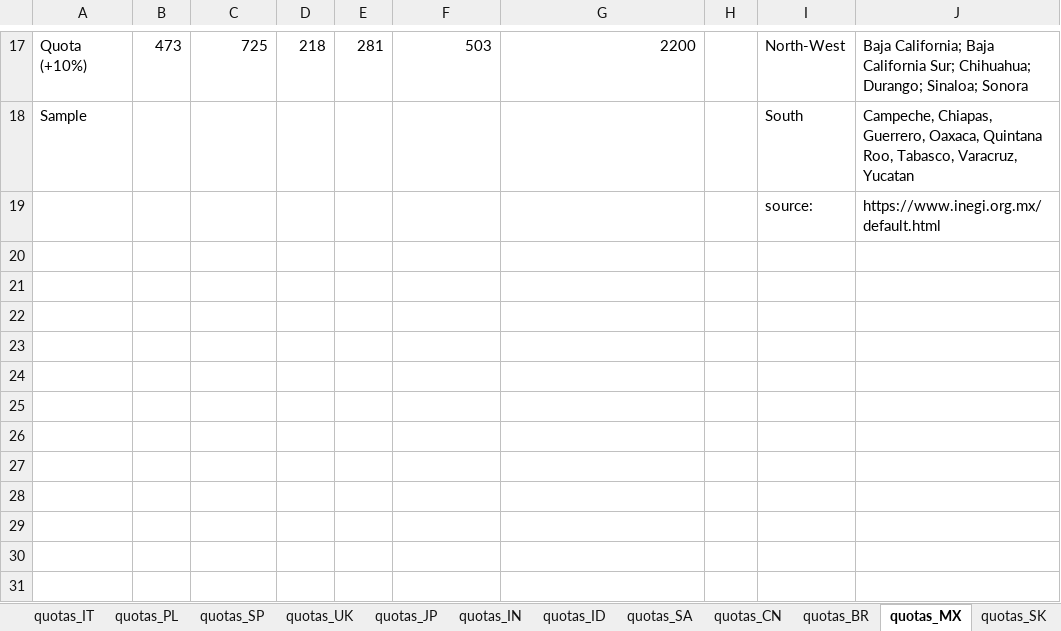
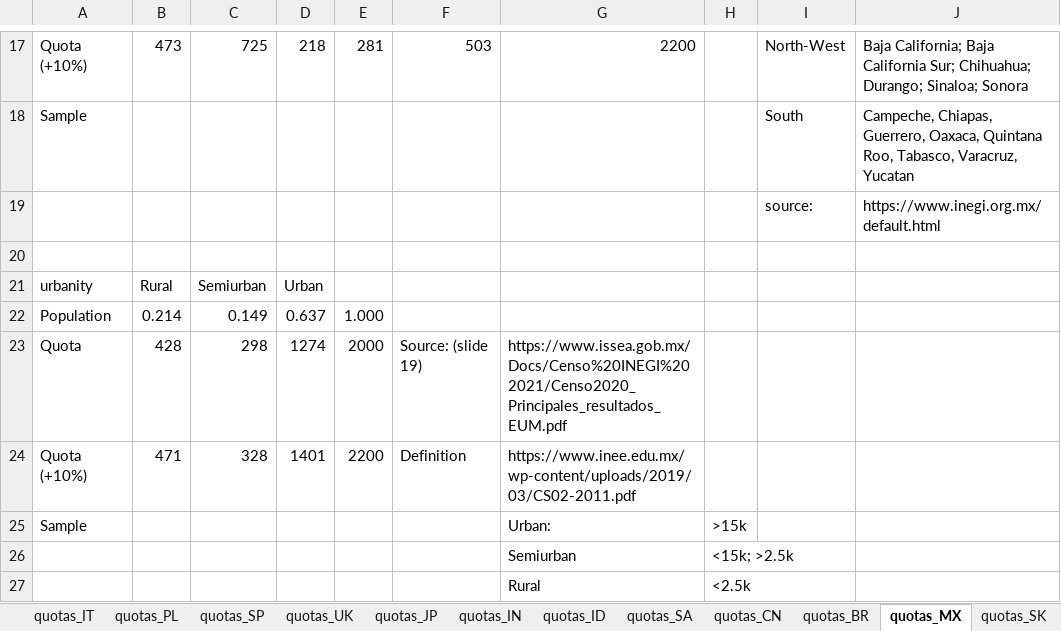
Before and after one commit to mariuslehenaff/oecd_climate, an Excel workbook: questionnaires/quotas.xlsx, sheet quotas_MX, drawn as a sheet; only a part is shown, gaps mark what is left out; values as stored, in another font and other column widths than the file's, no borders; the diff names each change by its address in the sheet, - before the commit and + after, or states it on an @@ line.

Commit message:
Add urban + zip MX

```diff
--- a/questionnaires/quotas.xlsx (sheet quotas_MX)
+++ b/questionnaires/quotas.xlsx (sheet quotas_MX)
+row 20: (empty)
+row 21: urbanity | Rural | Semiurban | Urban
+row 22: Population | 0.214 | 0.149 | 0.637 | 1.000
+row 23: Quota | 428 | 298 | 1274 | 2000 | Source: (slide 19) | https://www.issea.gob.mx/Docs/Censo%20INEGI%202021/Censo2020_Principales_resultados_EUM.pdf
+row 24: Quota (+10%) | 471 | 328 | 1401 | 2200 | Definition | https://www.inee.edu.mx/wp-content/uploads/2019/03/CS02-2011.pdf
+row 25: Sample |  |  |  |  |  | Urban: | >15k
+row 26:  |  |  |  |  |  | Semiurban | <15k; >2.5k
+row 27:  |  |  |  |  |  | Rural | <2.5k
```
Also changed, not shown: 3 other files.
